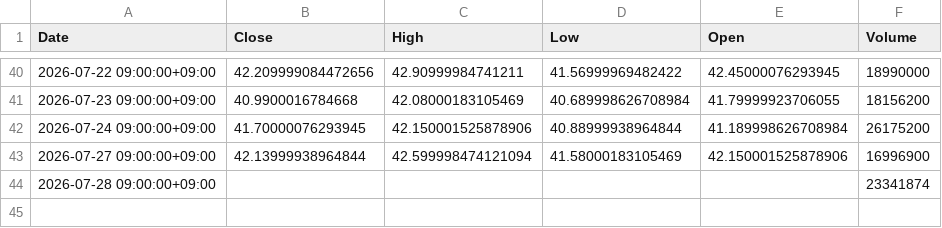
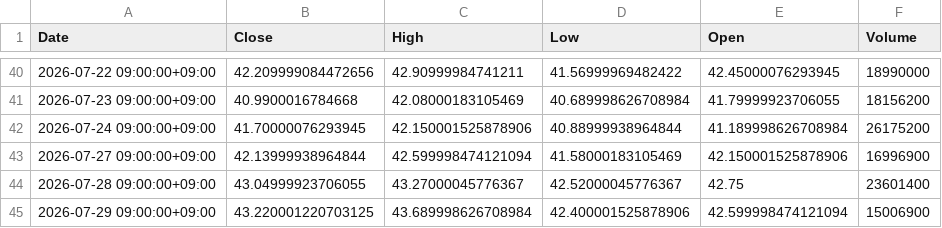
Before and after one commit to libelolen57-dotcom/j-titan, a CSV file: data/us/NKE.csv, drawn as a sheet; only a part is shown, gaps mark what is left out.

```diff
--- a/data/us/NKE.csv
+++ b/data/us/NKE.csv
@@ -43,2 +43,3 @@ Date,Close,High,Low,Open,Volume
 2026-07-27 09:00:00+09:00,42.13999938964844,42.599998474121094,41.58000183105469,42.150001525878906,16996900
-2026-07-28 09:00:00+09:00,,,,,23341874
+2026-07-28 09:00:00+09:00,43.04999923706055,43.27000045776367,42.52000045776367,42.75,23601400
+2026-07-29 09:00:00+09:00,43.220001220703125,43.689998626708984,42.400001525878906,42.599998474121094,15006900
```
Also changed, not shown: data/us/CRM.csv, data/us/CVX.csv, 39 other files.
